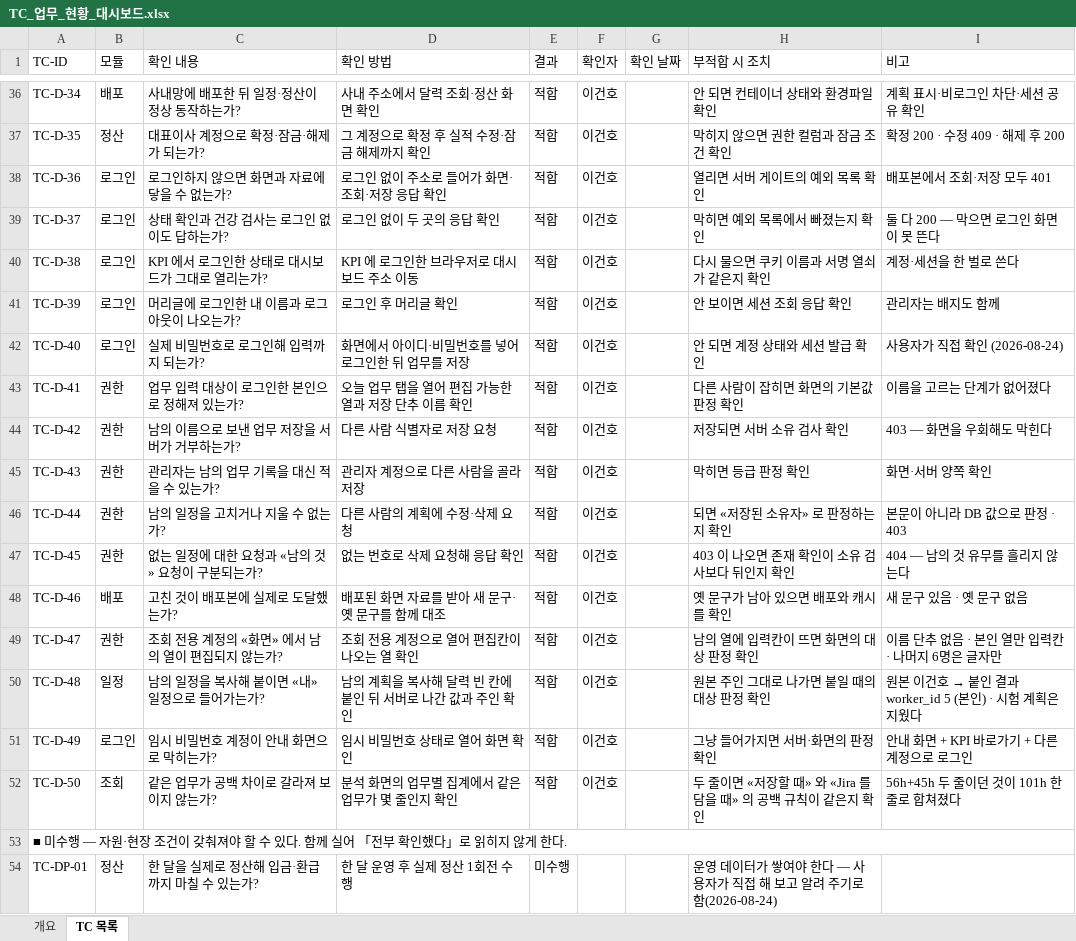
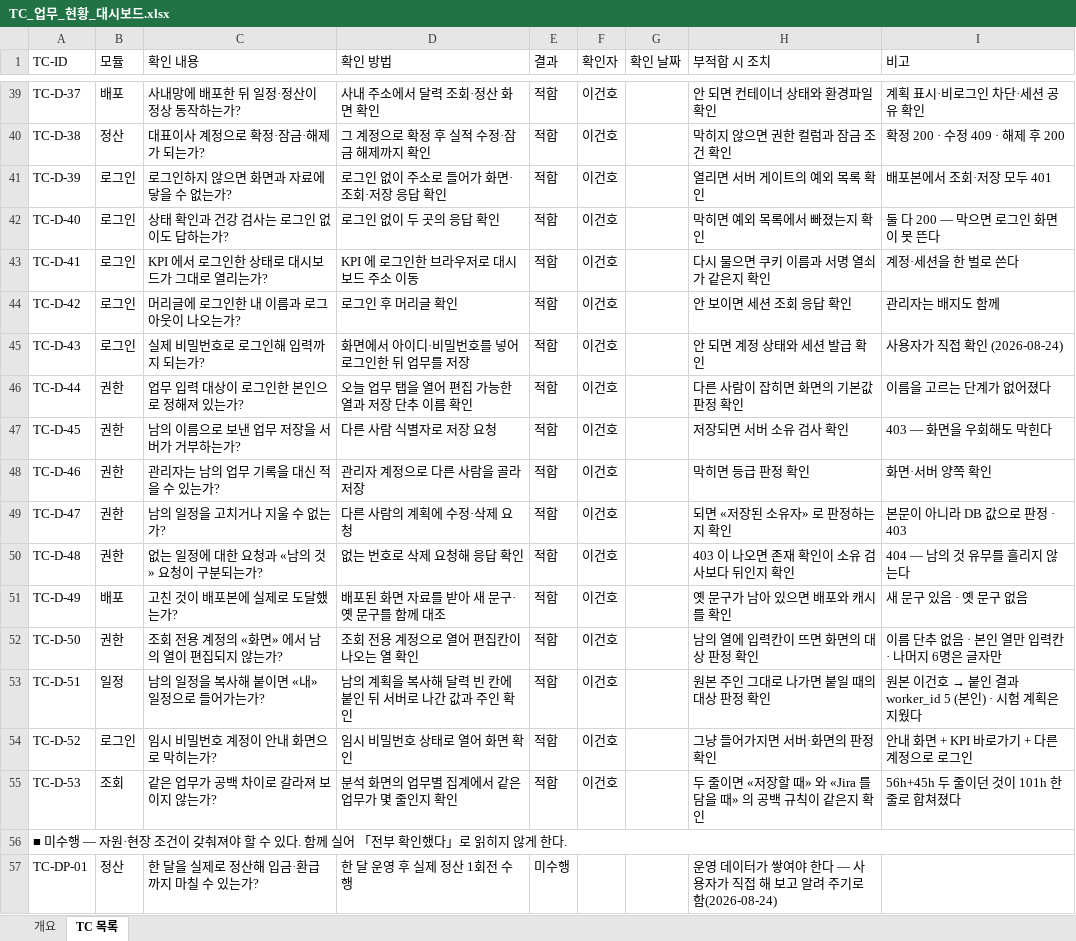
Before and after one commit to GUNHOLEE-KR/vitron-dashboard, an Excel workbook: docs/testcase/TC_업무_현황_대시보드.xlsx, sheet TC 목록, drawn as a sheet; only a part is shown, gaps mark what is left out; values as stored, in another font and other column widths than the file's, no cell formats; addresses are those after the commit; the diff covers the shown part only; the diff names each change by its address in the sheet, - before the commit and + after, or states it on an @@ line.

```diff
--- a/docs/testcase/TC_업무_현황_대시보드.xlsx (sheet TC 목록)
+++ b/docs/testcase/TC_업무_현황_대시보드.xlsx (sheet TC 목록)
-A39 (TC-ID): TC-D-34
+A39 (TC-ID): TC-D-37
-A40 (TC-ID): TC-D-35
+A40 (TC-ID): TC-D-38
-A41 (TC-ID): TC-D-36
+A41 (TC-ID): TC-D-39
-A42 (TC-ID): TC-D-37
+A42 (TC-ID): TC-D-40
-A43 (TC-ID): TC-D-38
+A43 (TC-ID): TC-D-41
-A44 (TC-ID): TC-D-39
+A44 (TC-ID): TC-D-42
-A45 (TC-ID): TC-D-40
+A45 (TC-ID): TC-D-43
-A46 (TC-ID): TC-D-41
+A46 (TC-ID): TC-D-44
-A47 (TC-ID): TC-D-42
+A47 (TC-ID): TC-D-45
-A48 (TC-ID): TC-D-43
+A48 (TC-ID): TC-D-46
-A49 (TC-ID): TC-D-44
+A49 (TC-ID): TC-D-47
-A50 (TC-ID): TC-D-45
+A50 (TC-ID): TC-D-48
-A51 (TC-ID): TC-D-46
+A51 (TC-ID): TC-D-49
-A52 (TC-ID): TC-D-47
+A52 (TC-ID): TC-D-50
-A53 (TC-ID): TC-D-48
+A53 (TC-ID): TC-D-51
-A54 (TC-ID): TC-D-49
+A54 (TC-ID): TC-D-52
-A55 (TC-ID): TC-D-50
+A55 (TC-ID): TC-D-53
```
Also changed, not shown: 3 added rows and 25 edited cells elsewhere in this sheet, sheet 개요, cell formats, 4 other files.
